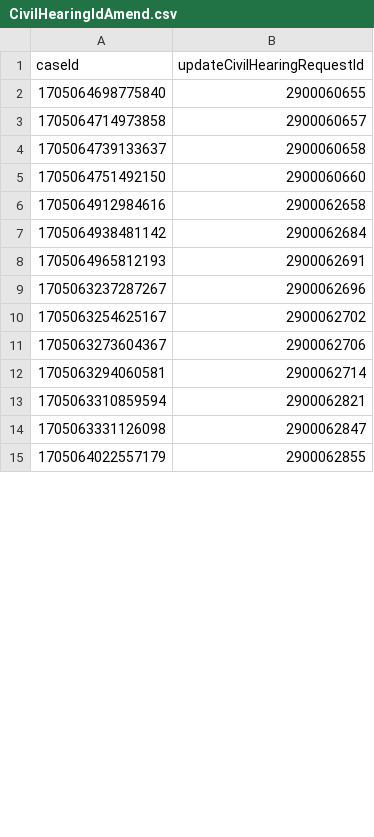
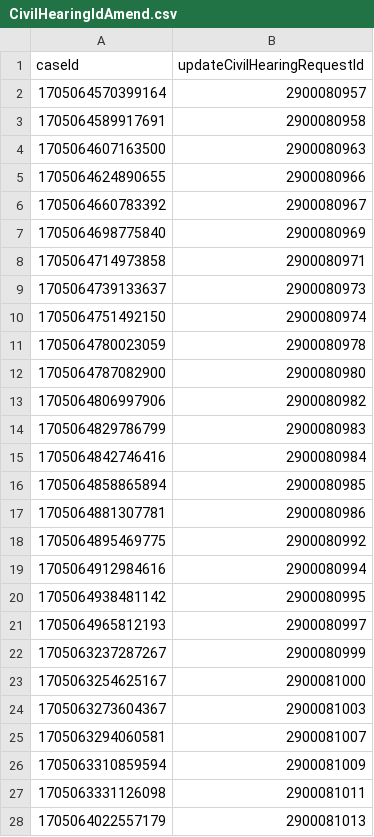
Before and after one commit to hmcts/xui-performance, a CSV file: src/gatling/resources/CivilHearingIdAmend.csv, drawn as a sheet; only a part is shown; the diff covers the shown part only.

```diff
--- a/src/gatling/resources/CivilHearingIdAmend.csv
+++ b/src/gatling/resources/CivilHearingIdAmend.csv
@@ -1,15 +1,28 @@
 caseId,updateCivilHearingRequestId
-1705064698775840,2900060655
-1705064714973858,2900060657
-1705064739133637,2900060658
-1705064751492150,2900060660
-1705064912984616,2900062658
-1705064938481142,2900062684
-1705064965812193,2900062691
-1705063237287267,2900062696
-1705063254625167,2900062702
-1705063273604367,2900062706
-1705063294060581,2900062714
-1705063310859594,2900062821
-1705063331126098,2900062847
-1705064022557179,2900062855
+1705064570399164,2900080957
+1705064589917691,2900080958
+1705064607163500,2900080963
+1705064624890655,2900080966
+1705064660783392,2900080967
+1705064698775840,2900080969
+1705064714973858,2900080971
+1705064739133637,2900080973
+1705064751492150,2900080974
+1705064780023059,2900080978
+1705064787082900,2900080980
+1705064806997906,2900080982
+1705064829786799,2900080983
+1705064842746416,2900080984
+1705064858865894,2900080985
+1705064881307781,2900080986
+1705064895469775,2900080992
+1705064912984616,2900080994
+1705064938481142,2900080995
+1705064965812193,2900080997
+1705063237287267,2900080999
+1705063254625167,2900081000
+1705063273604367,2900081003
+1705063294060581,2900081007
+1705063310859594,2900081009
+1705063331126098,2900081011
+1705064022557179,2900081013
```
Also changed, not shown: 13 removed rows and 5 edited cells elsewhere in this file, src/gatling/resources/CivilHearingIdCancels.csv, 7 other files.
